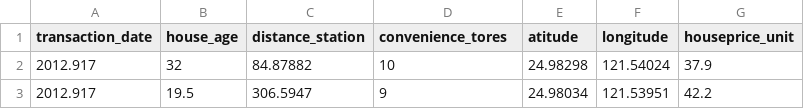
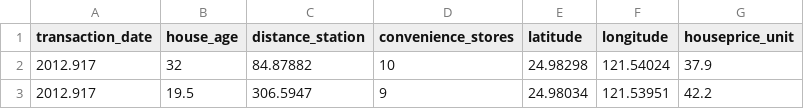
Before and after one commit to jahn2178/ma322, a CSV file: realestate_v2.csv, drawn as a sheet; only a part is shown.

Commit message:
Update realestate_v2.csv

```diff
--- a/realestate_v2.csv
+++ b/realestate_v2.csv
@@ -1,2 +1,2 @@
-transaction_date,house_age,distance_station,convenience_tores,atitude,longitude,houseprice_unit
+transaction_date,house_age,distance_station,convenience_stores,latitude,longitude,houseprice_unit
 2012.917,32,84.87882,10,24.98298,121.54024,37.9
```
